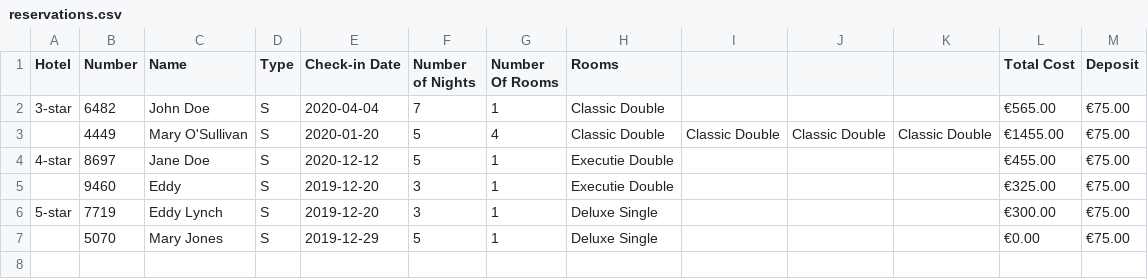
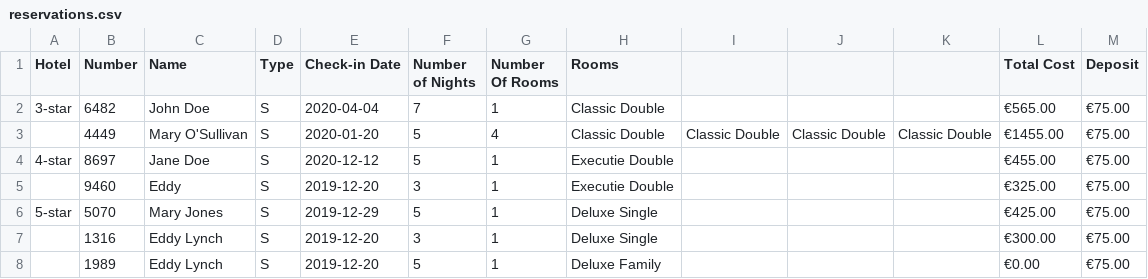
Before and after one commit to edwardUL99/HotelBooking, a CSV file: reservations.csv, drawn as a sheet.

```diff
--- a/reservations.csv
+++ b/reservations.csv
@@ -5,3 +5,4 @@ Hotel,Number,Name,Type,Check-in Date,Number of Nights,Number Of Rooms,Rooms,,,,T
 ,9460,Eddy,S,2019-12-20,3,1,Executie Double,,,,€325.00,€75.00
-5-star,7719,Eddy Lynch,S,2019-12-20,3,1,Deluxe Single,,,,€300.00,€75.00
-,5070,Mary Jones,S,2019-12-29,5,1,Deluxe Single,,,,€0.00,€75.00
+5-star,5070,Mary Jones,S,2019-12-29,5,1,Deluxe Single,,,,€425.00,€75.00
+,1316,Eddy Lynch,S,2019-12-20,3,1,Deluxe Single,,,,€300.00,€75.00
+,1989,Eddy Lynch,S,2019-12-20,5,1,Deluxe Family,,,,€0.00,€75.00
```
Also changed, not shown: cancellations.csv, 5 other files.
